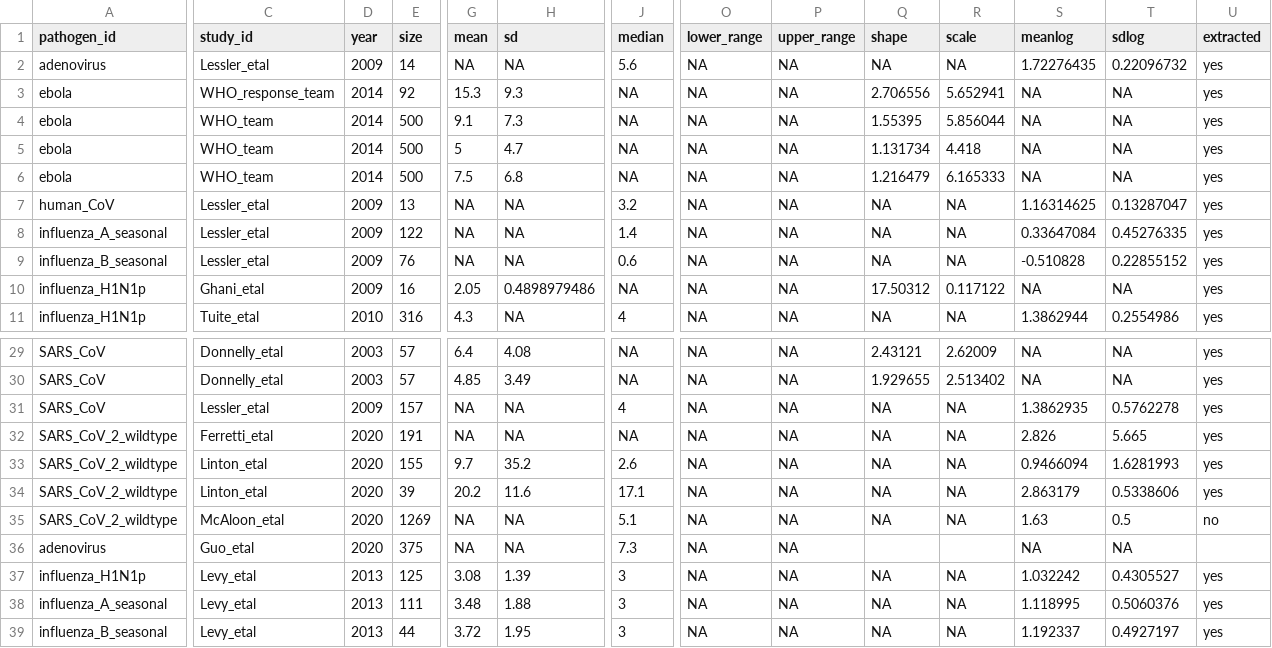
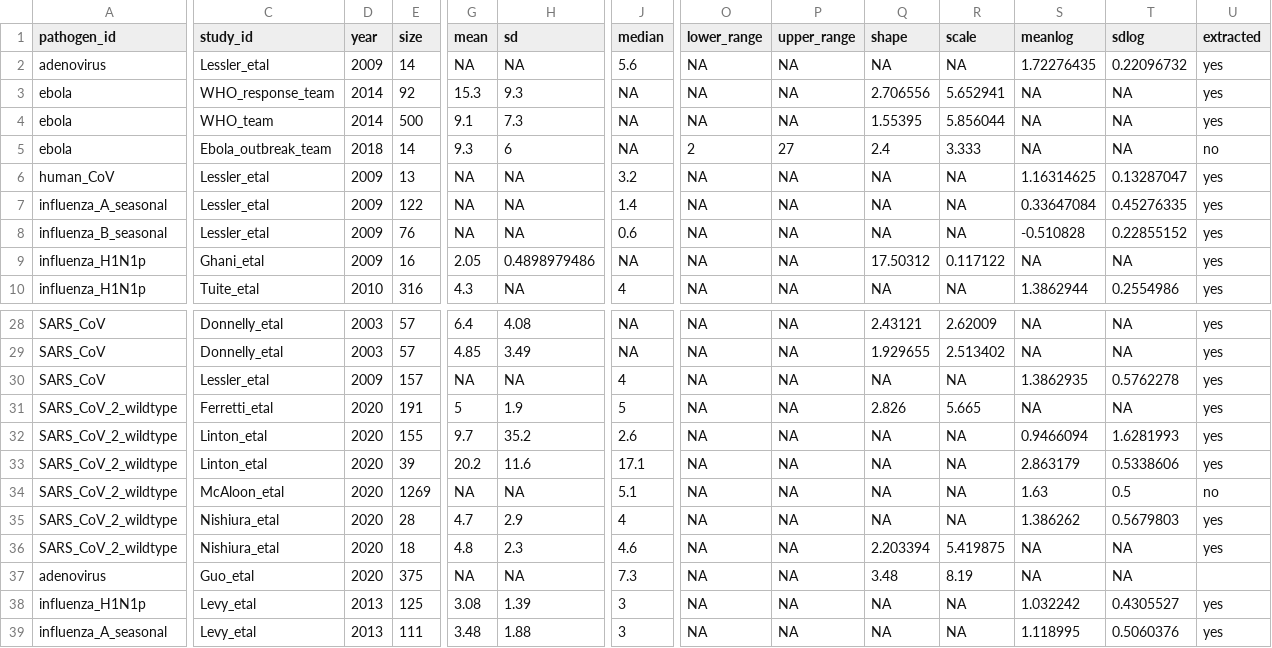
Before and after one commit to epiverse-trace/epiparameter, a CSV file: inst/extdata/parameters.csv, drawn as a sheet; only a part is shown, gaps mark what is left out; the shorter side is filled out with more unchanged rows; removed rows and columns are numbered as before the commit, all else as after; rows hold the shown columns only; the diff covers the shown part only; the diff names each change by its address in the sheet, - before the commit and + after, or states it on an @@ line.

```diff
--- a/inst/extdata/parameters.csv
+++ b/inst/extdata/parameters.csv
-row 5: ebola | WHO_team | 2014 | 500 | 5 | 4.7 | NA | NA | NA | 1.131734 | 4.418 | NA | NA | yes
-C5 (study_id): WHO_team
+C5 (study_id): Ebola_outbreak_team
-D5 (year): 2014
+D5 (year): 2018
-E5 (size): 500
+E5 (size): 14
-G5 (mean): 7.5
+G5 (mean): 9.3
-H5 (sd): 6.8
+H5 (sd): 6
-O5 (lower_range): NA
+O5 (lower_range): 2
-P5 (upper_range): NA
+P5 (upper_range): 27
-Q5 (shape): 1.216479
+Q5 (shape): 2.4
-R5 (scale): 6.165333
+R5 (scale): 3.333
-U5 (extracted): yes
+U5 (extracted): no
-G31 (mean): NA
+G31 (mean): 5
-H31 (sd): NA
+H31 (sd): 1.9
-J31 (median): NA
+J31 (median): 5
-Q31 (shape): NA
+Q31 (shape): 2.826
-R31 (scale): NA
+R31 (scale): 5.665
-S31 (meanlog): 2.826
+S31 (meanlog): NA
-T31 (sdlog): 5.665
+T31 (sdlog): NA
+row 35: SARS_CoV_2_wildtype | Nishiura_etal | 2020 | 28 | 4.7 | 2.9 | 4 | NA | NA | NA | NA | 1.386262 | 0.5679803 | yes
+row 36: SARS_CoV_2_wildtype | Nishiura_etal | 2020 | 18 | 4.8 | 2.3 | 4.6 | NA | NA | 2.203394 | 5.419875 | NA | NA | yes
-Q37 (shape): (empty)
+Q37 (shape): 3.48
-R37 (scale): (empty)
+R37 (scale): 8.19
```
Also changed, not shown: 6 edited cells elsewhere in this file, 8 other files.
